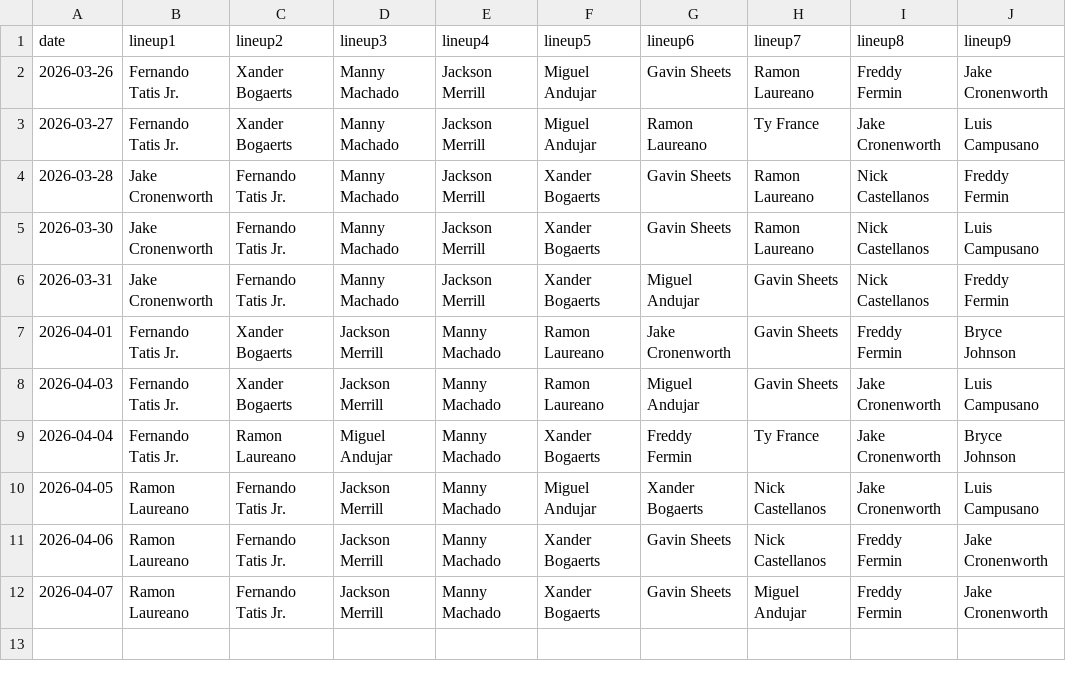
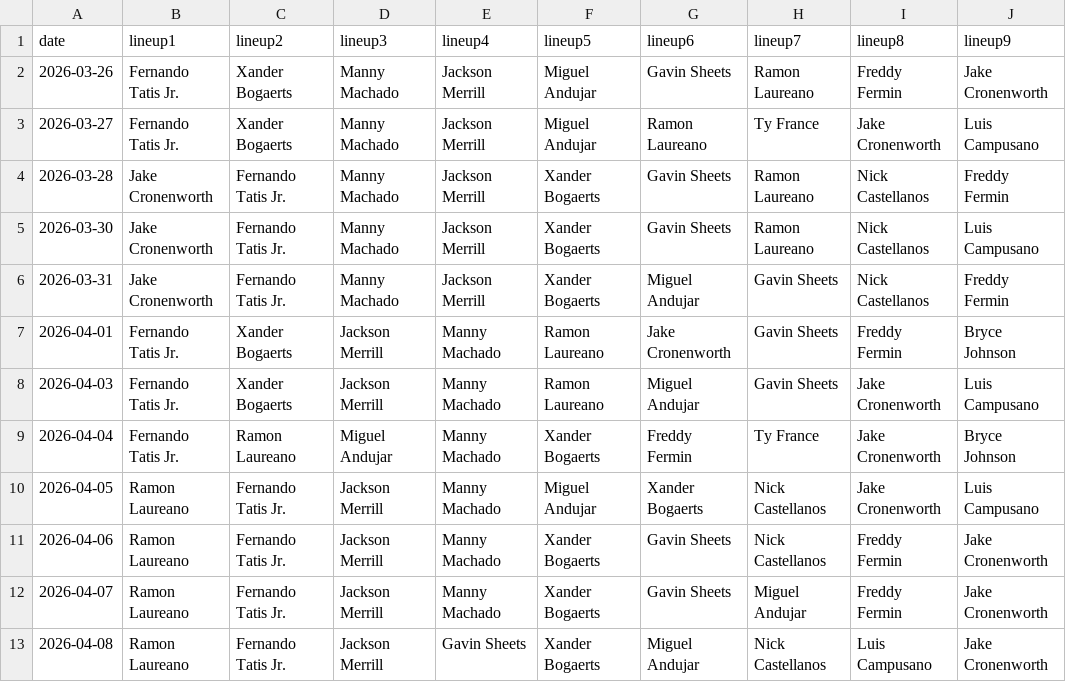
Before and after one commit to fantasy-toolz/batting-order, a CSV file: data/2026/SD.csv, drawn as a sheet; the diff names each change by its address in the sheet, - before the commit and + after, or states it on an @@ line.

```diff
--- a/data/2026/SD.csv
+++ b/data/2026/SD.csv
+row 13: 2026-04-08 | Ramon Laureano | Fernando Tatis Jr. | Jackson Merrill | Gavin Sheets | Xander Bogaerts | Miguel Andujar | Nick Castellanos | Luis Campusano | Jake Cronenworth
```
Also changed, not shown: data/2026/BOS.csv, data/2026/CWS.csv, 31 other files.
